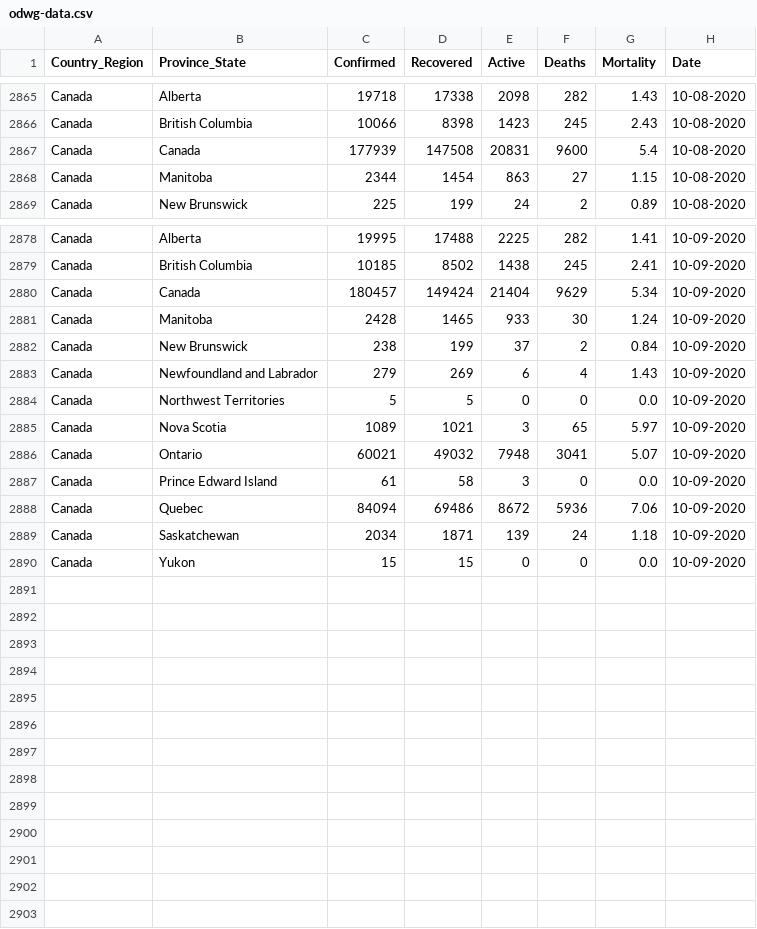
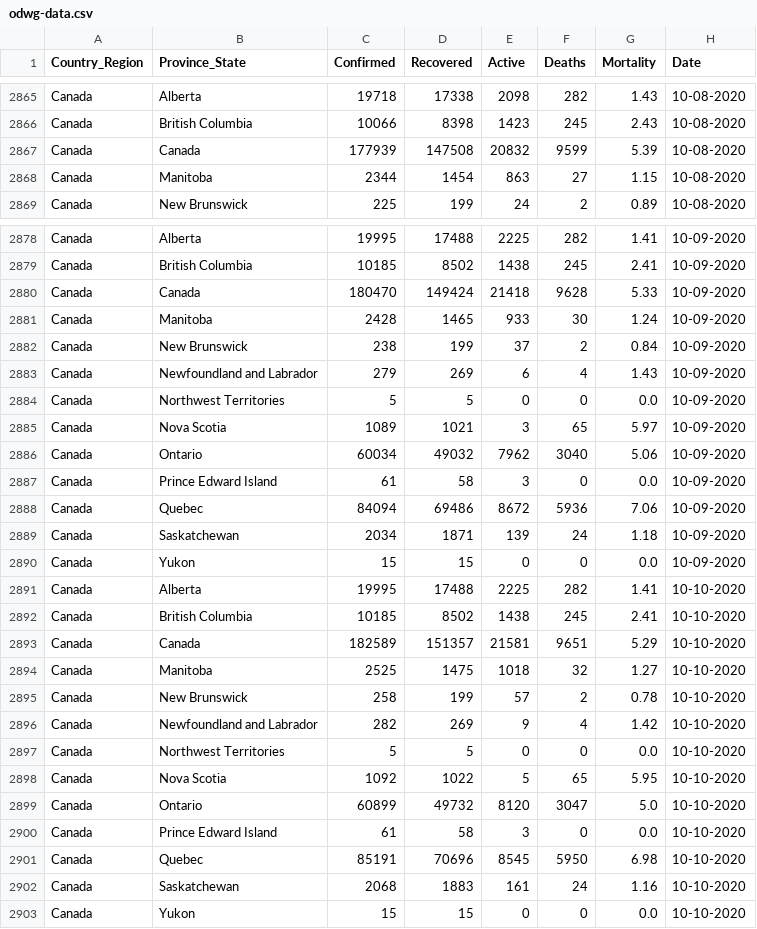
Before and after one commit to esklarski/canada.covid19, a CSV file: dataset/odwg-data.csv, drawn as a sheet; only a part is shown, gaps mark what is left out; the diff covers the shown part only.

```diff
--- a/dataset/odwg-data.csv
+++ b/dataset/odwg-data.csv
@@ -2866,3 +2866,3 @@ Canada,Alberta,19718,17338,2098,282,1.43,10-08-2020
 Canada,British Columbia,10066,8398,1423,245,2.43,10-08-2020
-Canada,Canada,177939,147508,20831,9600,5.4,10-08-2020
+Canada,Canada,177939,147508,20832,9599,5.39,10-08-2020
 Canada,Manitoba,2344,1454,863,27,1.15,10-08-2020
@@ -2879,3 +2879,3 @@ Canada,Alberta,19995,17488,2225,282,1.41,10-09-2020
 Canada,British Columbia,10185,8502,1438,245,2.41,10-09-2020
-Canada,Canada,180457,149424,21404,9629,5.34,10-09-2020
+Canada,Canada,180470,149424,21418,9628,5.33,10-09-2020
 Canada,Manitoba,2428,1465,933,30,1.24,10-09-2020
@@ -2885,3 +2885,3 @@ Canada,Northwest Territories,5,5,0,0,0.0,10-09-2020
 Canada,Nova Scotia,1089,1021,3,65,5.97,10-09-2020
-Canada,Ontario,60021,49032,7948,3041,5.07,10-09-2020
+Canada,Ontario,60034,49032,7962,3040,5.06,10-09-2020
 Canada,Prince Edward Island,61,58,3,0,0.0,10-09-2020
@@ -2890 +2890,14 @@ Canada,Saskatchewan,2034,1871,139,24,1.18,10-09-2020
 Canada,Yukon,15,15,0,0,0.0,10-09-2020
+Canada,Alberta,19995,17488,2225,282,1.41,10-10-2020
+Canada,British Columbia,10185,8502,1438,245,2.41,10-10-2020
+Canada,Canada,182589,151357,21581,9651,5.29,10-10-2020
+Canada,Manitoba,2525,1475,1018,32,1.27,10-10-2020
+Canada,New Brunswick,258,199,57,2,0.78,10-10-2020
+Canada,Newfoundland and Labrador,282,269,9,4,1.42,10-10-2020
+Canada,Northwest Territories,5,5,0,0,0.0,10-10-2020
+Canada,Nova Scotia,1092,1022,5,65,5.95,10-10-2020
+Canada,Ontario,60899,49732,8120,3047,5.0,10-10-2020
+Canada,Prince Edward Island,61,58,3,0,0.0,10-10-2020
+Canada,Quebec,85191,70696,8545,5950,6.98,10-10-2020
+Canada,Saskatchewan,2068,1883,161,24,1.16,10-10-2020
+Canada,Yukon,15,15,0,0,0.0,10-10-2020
```
Also changed, not shown: 7 edited cells elsewhere in this file, 2 other files.
